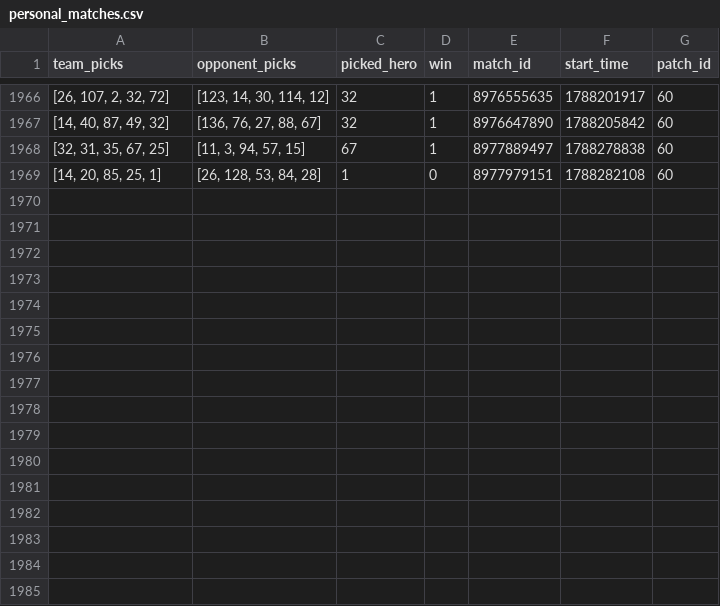
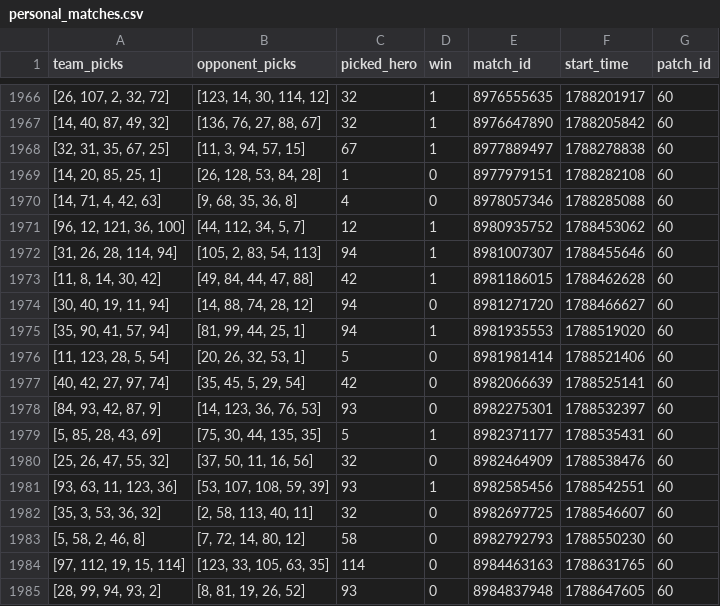
Before and after one commit to Oleksii-Kutsenko/dota-picker, a CSV file: dota_hero_picker/matches/personal_matches.csv, drawn as a sheet; only a part is shown, gaps mark what is left out; the diff names each change by its address in the sheet, - before the commit and + after, or states it on an @@ line.

```diff
--- a/dota_hero_picker/matches/personal_matches.csv
+++ b/dota_hero_picker/matches/personal_matches.csv
+row 1970: [14, 71, 4, 42, 63] | [9, 68, 35, 36, 8] | 4 | 0 | 8978057346 | 1788285088 | 60
+row 1971: [96, 12, 121, 36, 100] | [44, 112, 34, 5, 7] | 12 | 1 | 8980935752 | 1788453062 | 60
+row 1972: [31, 26, 28, 114, 94] | [105, 2, 83, 54, 113] | 94 | 1 | 8981007307 | 1788455646 | 60
+row 1973: [11, 8, 14, 30, 42] | [49, 84, 44, 47, 88] | 42 | 1 | 8981186015 | 1788462628 | 60
+row 1974: [30, 40, 19, 11, 94] | [14, 88, 74, 28, 12] | 94 | 0 | 8981271720 | 1788466627 | 60
+row 1975: [35, 90, 41, 57, 94] | [81, 99, 44, 25, 1] | 94 | 1 | 8981935553 | 1788519020 | 60
+row 1976: [11, 123, 28, 5, 54] | [20, 26, 32, 53, 1] | 5 | 0 | 8981981414 | 1788521406 | 60
+row 1977: [40, 42, 27, 97, 74] | [35, 45, 5, 29, 54] | 42 | 0 | 8982066639 | 1788525141 | 60
+row 1978: [84, 93, 42, 87, 9] | [14, 123, 36, 76, 53] | 93 | 0 | 8982275301 | 1788532397 | 60
+row 1979: [5, 85, 28, 43, 69] | [75, 30, 44, 135, 35] | 5 | 1 | 8982371177 | 1788535431 | 60
+row 1980: [25, 26, 47, 55, 32] | [37, 50, 11, 16, 56] | 32 | 0 | 8982464909 | 1788538476 | 60
+row 1981: [93, 63, 11, 123, 36] | [53, 107, 108, 59, 39] | 93 | 1 | 8982585456 | 1788542551 | 60
+row 1982: [35, 3, 53, 36, 32] | [2, 58, 113, 40, 11] | 32 | 0 | 8982697725 | 1788546607 | 60
+row 1983: [5, 58, 2, 46, 8] | [7, 72, 14, 80, 12] | 58 | 0 | 8982792793 | 1788550230 | 60
+row 1984: [97, 112, 19, 15, 114] | [123, 33, 105, 63, 35] | 114 | 0 | 8984463163 | 1788631765 | 60
+row 1985: [28, 99, 94, 93, 2] | [8, 81, 19, 26, 52] | 93 | 0 | 8984837948 | 1788647605 | 60
```
Also changed, not shown: 14 other files.
